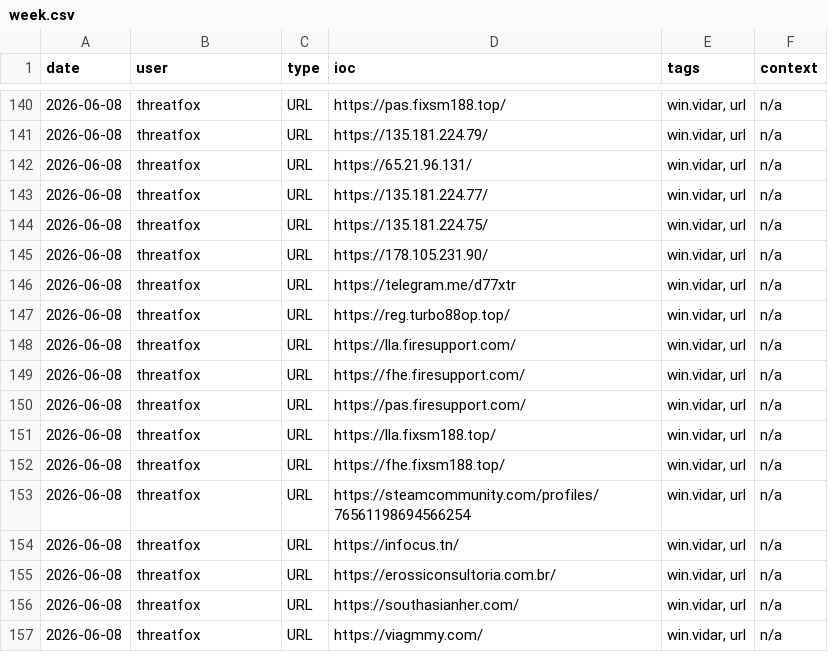
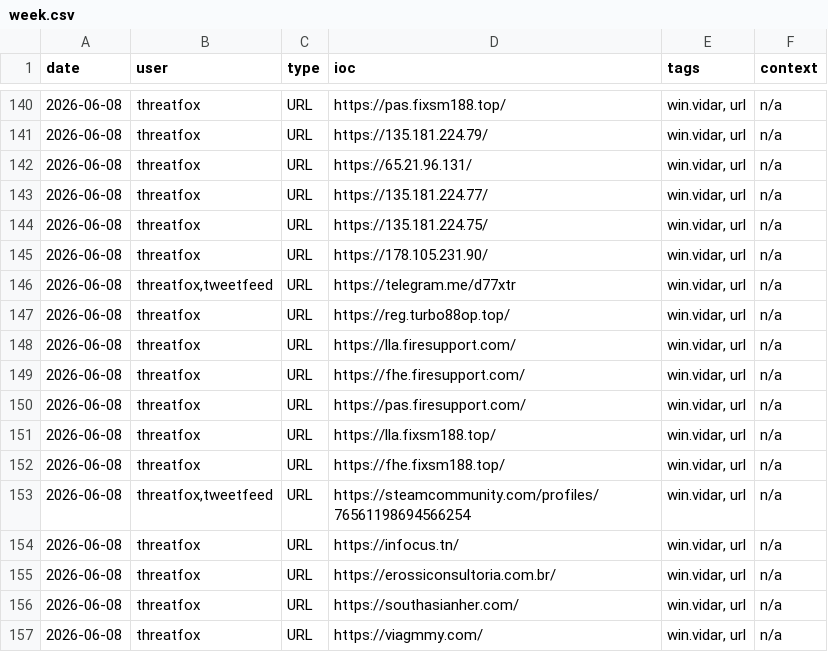
Before and after one commit to Adi-Lyt/vigia-ioc-feed, a CSV file: iocs/week.csv, drawn as a sheet; only a part is shown, gaps mark what is left out; the diff covers the shown part only.

```diff
--- a/iocs/week.csv
+++ b/iocs/week.csv
@@ -145,3 +145,3 @@ date,user,type,ioc,tags,context
 2026-06-08,threatfox,URL,https://178.105.231.90/,"win.vidar, url",n/a
-2026-06-08,threatfox,URL,https://telegram.me/d77xtr,"win.vidar, url",n/a
+2026-06-08,"threatfox,tweetfeed",URL,https://telegram.me/d77xtr,"win.vidar, url",n/a
 2026-06-08,threatfox,URL,https://reg.turbo88op.top/,"win.vidar, url",n/a
@@ -152,3 +152,3 @@ date,user,type,ioc,tags,context
 2026-06-08,threatfox,URL,https://fhe.fixsm188.top/,"win.vidar, url",n/a
-2026-06-08,threatfox,URL,https://steamcommunity.com/profiles/76561198694566254,"win.vidar, url",n/a
+2026-06-08,"threatfox,tweetfeed",URL,https://steamcommunity.com/profiles/76561198694566254,"win.vidar, url",n/a
 2026-06-08,threatfox,URL,https://infocus.tn/,"win.vidar, url",n/a
```
Also changed, not shown: 21 added rows elsewhere in this file.
